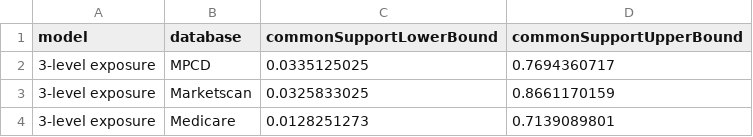
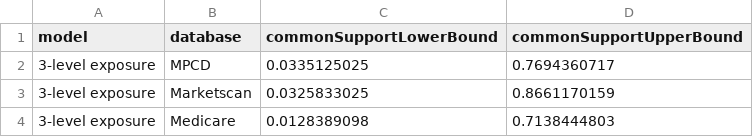
Before and after one commit to benjamin-chan/AS, a CSV file: data/processed/commonSupportRegion.csv, drawn as a sheet.

```diff
--- a/data/processed/commonSupportRegion.csv
+++ b/data/processed/commonSupportRegion.csv
@@ -3,2 +3,2 @@ model,database,commonSupportLowerBound,commonSupportUpperBound
 3-level exposure,Marketscan,0.0325833025,0.8661170159
-3-level exposure,Medicare,0.0128251273,0.7139089801
+3-level exposure,Medicare,0.0128389098,0.7138444803
```
Also changed, not shown: data/processed/contentsWorkingDatasets.csv, data/processed/phregHazardRatios.csv, 40 other files.
